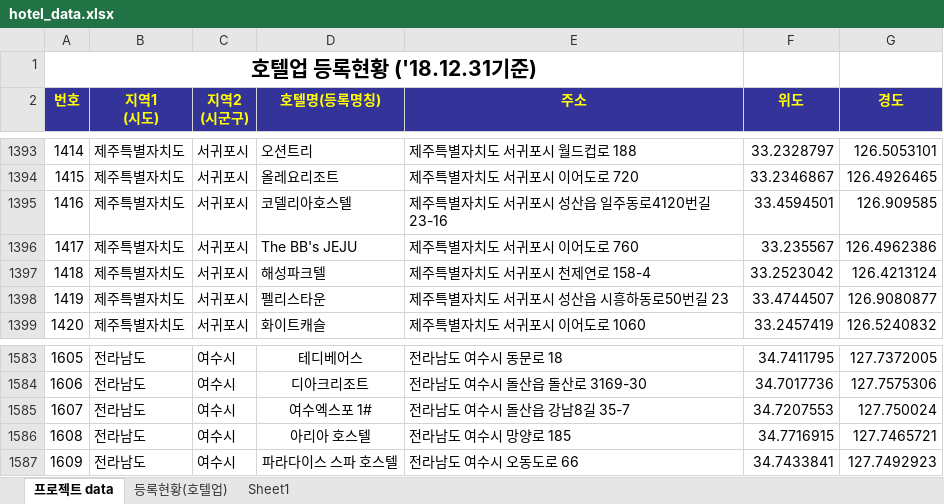
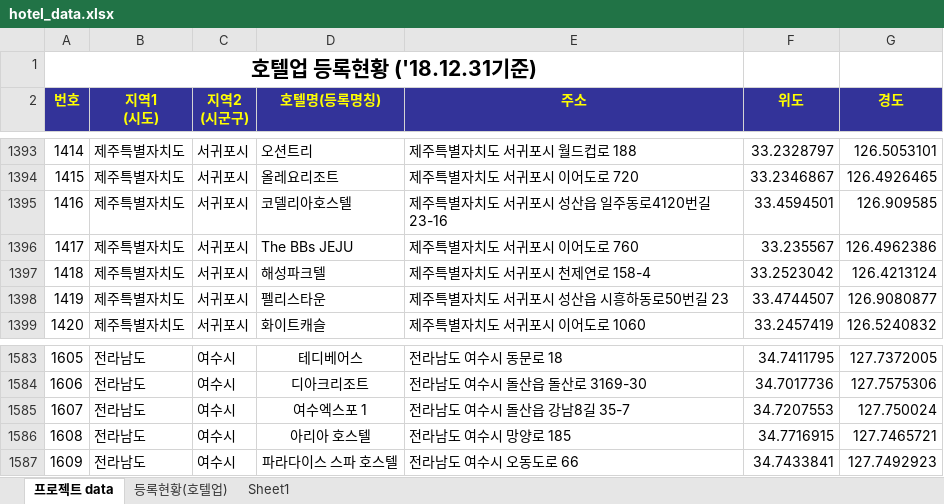
Before and after one commit to honeySleepr/airbnb_team-05, an Excel workbook: Backend/src/main/resources/hotel_data.xlsx, sheet 프로젝트 data, drawn as a sheet; only a part is shown, gaps mark what is left out; values as stored, in another font and other column widths than the file's, no borders; the diff names each change by its address in the sheet, - before the commit and + after, or states it on an @@ line.

Commit message:
✨ DataProcessor에 더미데이터 입력에 사용할 CSV 데이터파일을 생성하는 메서드 추가

```diff
--- a/Backend/src/main/resources/hotel_data.xlsx (sheet 프로젝트 data)
+++ b/Backend/src/main/resources/hotel_data.xlsx (sheet 프로젝트 data)
-D1396 (호텔명(등록명칭)): The BB's JEJU
+D1396 (호텔명(등록명칭)): The BBs JEJU
-D1585 (호텔명(등록명칭)): 여수엑스포 1#
+D1585 (호텔명(등록명칭)): 여수엑스포 1
```
Also changed, not shown: sheet 등록현황(호텔업), 1 other file.
